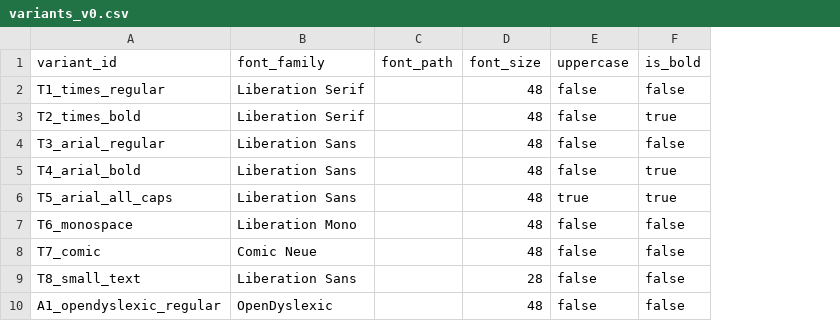
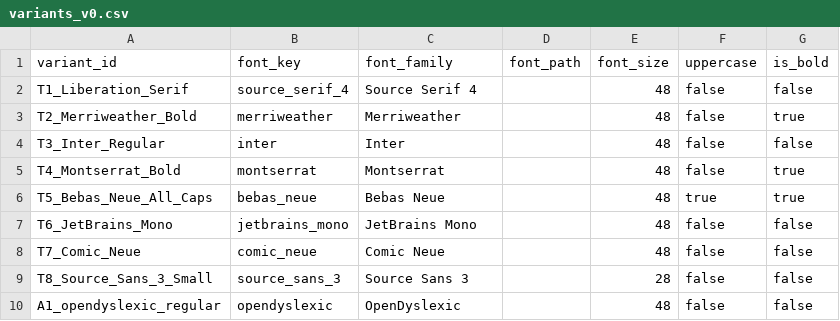
Before and after one commit to wdanfort/thinkingtype, a CSV file: typography-representation/data/variants_v0.csv, drawn as a sheet; addresses are those after the commit; the diff names each change by its address in the sheet, - before the commit and + after, or states it on an @@ line.

```diff
--- a/typography-representation/data/variants_v0.csv
+++ b/typography-representation/data/variants_v0.csv
+column B (font_key), rows 2-10: source_serif_4 | merriweather | inter | montserrat | bebas_neue | jetbrains_mono | comic_neue | source_sans_3 | opendyslexic
-A2 (variant_id): T1_times_regular
+A2 (variant_id): T1_Liberation_Serif
-C2 (font_family): Liberation Serif
+C2 (font_family): Source Serif 4
-A3 (variant_id): T2_times_bold
+A3 (variant_id): T2_Merriweather_Bold
-C3 (font_family): Liberation Serif
+C3 (font_family): Merriweather
-A4 (variant_id): T3_arial_regular
+A4 (variant_id): T3_Inter_Regular
-C4 (font_family): Liberation Sans
+C4 (font_family): Inter
-A5 (variant_id): T4_arial_bold
+A5 (variant_id): T4_Montserrat_Bold
-C5 (font_family): Liberation Sans
+C5 (font_family): Montserrat
-A6 (variant_id): T5_arial_all_caps
+A6 (variant_id): T5_Bebas_Neue_All_Caps
-C6 (font_family): Liberation Sans
+C6 (font_family): Bebas Neue
-A7 (variant_id): T6_monospace
+A7 (variant_id): T6_JetBrains_Mono
-C7 (font_family): Liberation Mono
+C7 (font_family): JetBrains Mono
-A8 (variant_id): T7_comic
+A8 (variant_id): T7_Comic_Neue
-A9 (variant_id): T8_small_text
+A9 (variant_id): T8_Source_Sans_3_Small
-C9 (font_family): Liberation Sans
+C9 (font_family): Source Sans 3
```
Also changed, not shown: 7 other files.
